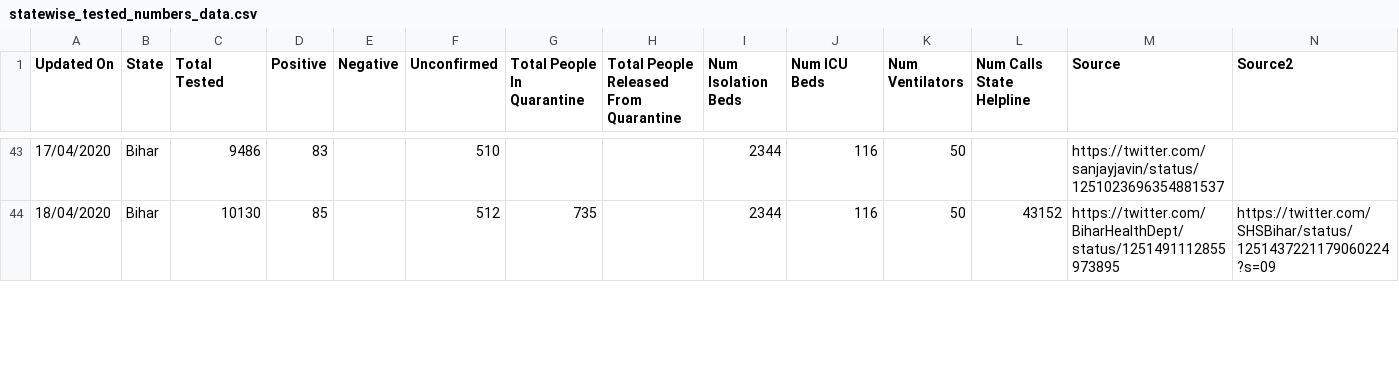
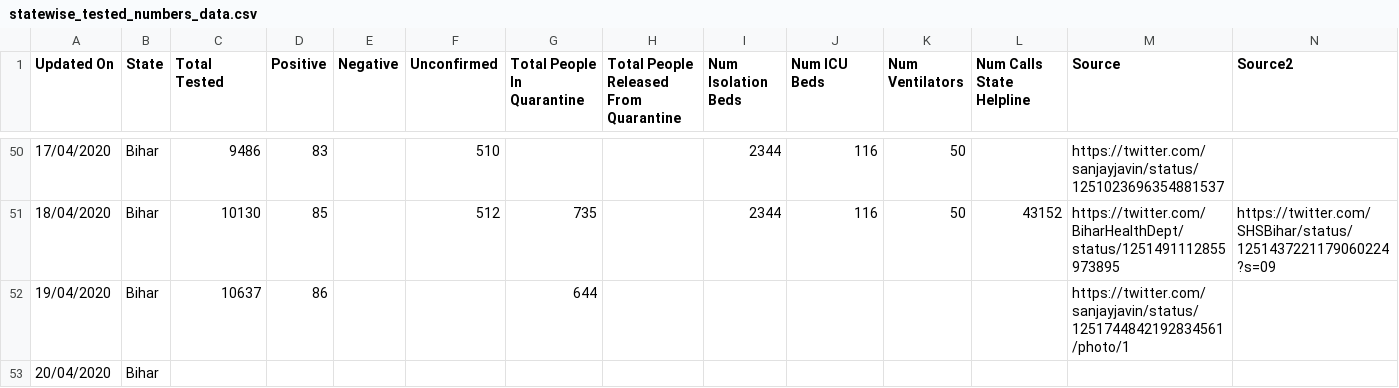
Before and after one commit to shuklaayush/api, a CSV file: csv/2020-04-19/statewise_tested_numbers_data.csv, drawn as a sheet; only a part is shown, gaps mark what is left out; rows hold the shown columns only; the diff covers the shown part only; the diff names each change by its address in the sheet, - before the commit and + after, or states it on an @@ line.

Commit message:
data updated on - Sun Apr 19 07:54:36 UTC 2020

```diff
--- a/csv/2020-04-19/statewise_tested_numbers_data.csv
+++ b/csv/2020-04-19/statewise_tested_numbers_data.csv
+row 52: 19/04/2020 | Bihar | 10637 | 86 |  |  | 644 |  |  |  |  |  | https://twitter.com/sanjayjavin/status/1251744842192834561/photo/1
+row 53: 20/04/2020 | Bihar
```
Also changed, not shown: 9 added rows and 1 edited cell elsewhere in this file, csv/latest/statewise_tested_numbers_data.csv, 1 other file.
